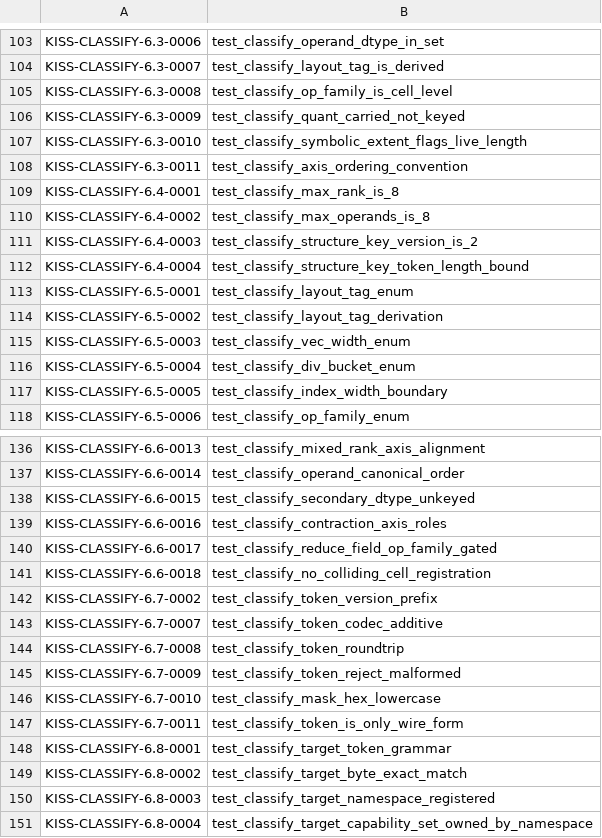
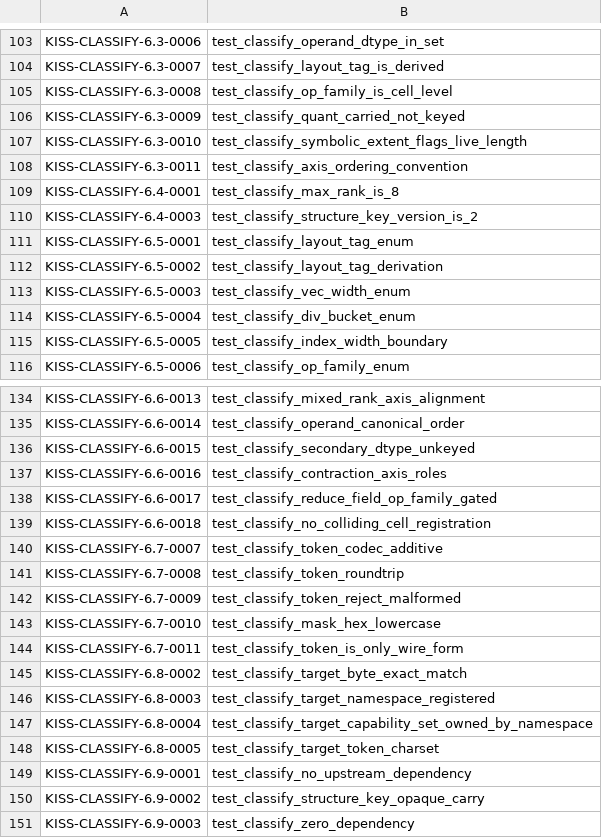
Before and after one commit to ThinkersJournal/KISS, a TSV file: conformance/UNBACKED.tsv, drawn as a sheet; only a part is shown, gaps mark what is left out; the shorter side is filled out with more unchanged rows; the diff names each change by its address in the sheet, - before the commit and + after, or states it on an @@ line.

```diff
--- a/conformance/UNBACKED.tsv
+++ b/conformance/UNBACKED.tsv
-row 110: KISS-CLASSIFY-6.4-0002 | test_classify_max_operands_is_8
-row 112: KISS-CLASSIFY-6.4-0004 | test_classify_structure_key_token_length_bound
-row 142: KISS-CLASSIFY-6.7-0002 | test_classify_token_version_prefix
-row 148: KISS-CLASSIFY-6.8-0001 | test_classify_target_token_grammar
```
Also changed, not shown: conformance/WORKLIST.tsv, 2 other files.
